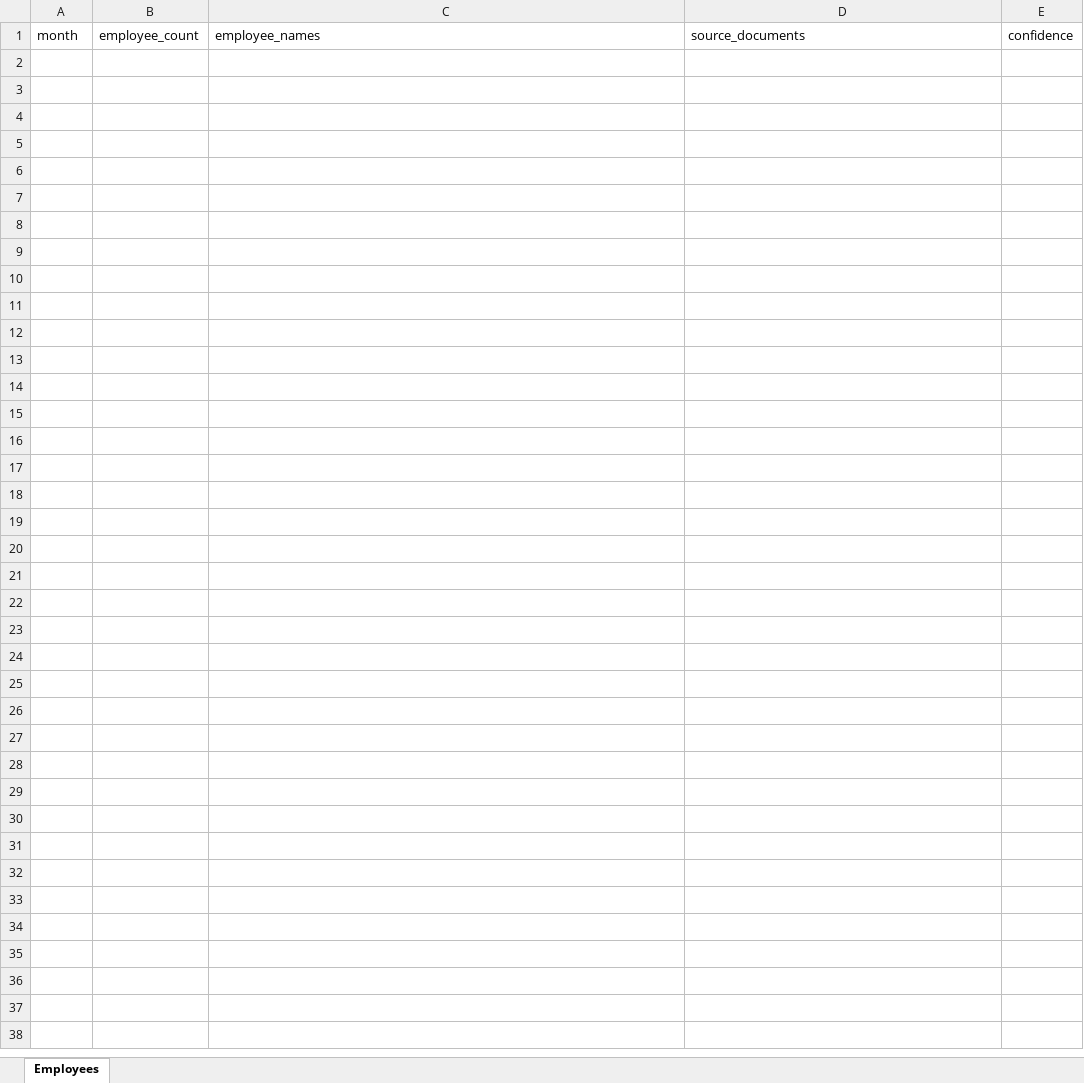
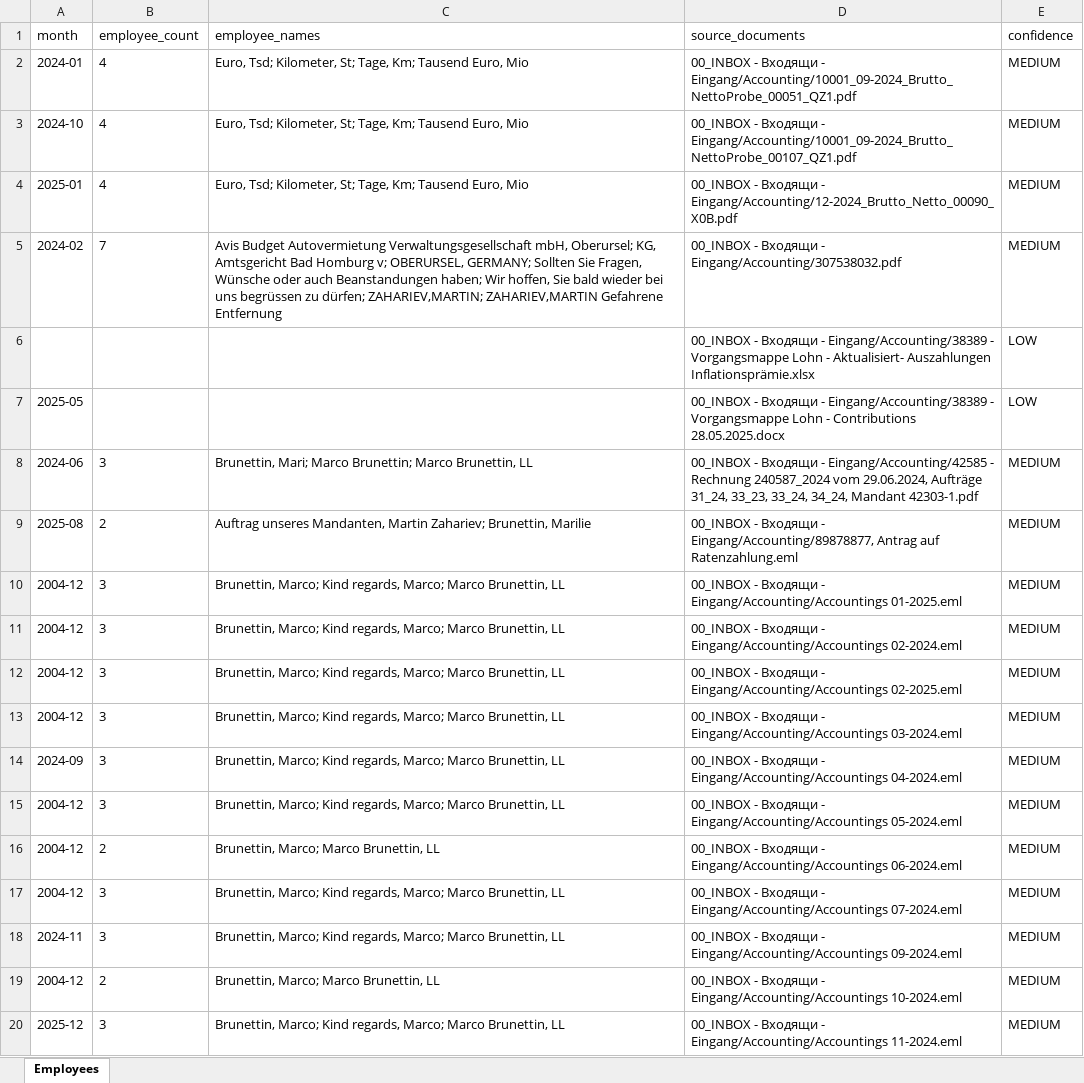
Before and after one commit to martinzahariev1/MZ-AOK, an Excel workbook: 08_Reports - Доклади - Berichte/Accounting_Cash_Flow/employee_timeline.xlsx, sheet Employees, drawn as a sheet; only a part is shown; values as stored, in another font and other column widths than the file's, no borders; the diff covers the shown part only; the diff names each change by its address in the sheet, - before the commit and + after, or states it on an @@ line.

```diff
--- a/08_Reports - Доклади - Berichte/Accounting_Cash_Flow/employee_timeline.xlsx (sheet Employees)
+++ b/08_Reports - Доклади - Berichte/Accounting_Cash_Flow/employee_timeline.xlsx (sheet Employees)
+row 2: 2024-01 | 4 | Euro, Tsd; Kilometer, St; Tage, Km; Tausend Euro, Mio | 00_INBOX - Входящи - Eingang/Accounting/10001_09-2024_Brutto_NettoProbe_00051_QZ1.pdf | MEDIUM
+row 3: 2024-10 | 4 | Euro, Tsd; Kilometer, St; Tage, Km; Tausend Euro, Mio | 00_INBOX - Входящи - Eingang/Accounting/10001_09-2024_Brutto_NettoProbe_00107_QZ1.pdf | MEDIUM
+row 4: 2025-01 | 4 | Euro, Tsd; Kilometer, St; Tage, Km; Tausend Euro, Mio | 00_INBOX - Входящи - Eingang/Accounting/12-2024_Brutto_Netto_00090_X0B.pdf | MEDIUM
+row 5: 2024-02 | 7 | Avis Budget Autovermietung Verwaltungsgesellschaft mbH, Oberursel; KG, Amtsgericht Bad Homburg v; OBERURSEL, GERMANY; Sollten Sie Fragen, Wünsche oder auch Beanstandungen haben; Wir hoffen, Sie bald wieder bei uns begrüssen zu dürfen; ZAHARIEV,MARTIN; ZAHARIEV,MARTIN Gefahrene Entfernung | 00_INBOX - Входящи - Eingang/Accounting/307538032.pdf | MEDIUM
+row 6:  |  |  | 00_INBOX - Входящи - Eingang/Accounting/38389 - Vorgangsmappe Lohn - Aktualisiert- Auszahlungen Inflationsprämie.xlsx | LOW
+row 7: 2025-05 |  |  | 00_INBOX - Входящи - Eingang/Accounting/38389 - Vorgangsmappe Lohn - Contributions 28.05.2025.docx | LOW
+row 8: 2024-06 | 3 | Brunettin, Mari; Marco Brunettin; Marco Brunettin, LL | 00_INBOX - Входящи - Eingang/Accounting/42585 - Rechnung 240587_2024 vom 29.06.2024, Aufträge 31_24, 33_23, 33_24, 34_24, Mandant 42303-1.pdf | MEDIUM
+row 9: 2025-08 | 2 | Auftrag unseres Mandanten, Martin Zahariev; Brunettin, Marilie | 00_INBOX - Входящи - Eingang/Accounting/89878877, Antrag auf Ratenzahlung.eml | MEDIUM
+row 10: 2004-12 | 3 | Brunettin, Marco; Kind regards, Marco; Marco Brunettin, LL | 00_INBOX - Входящи - Eingang/Accounting/Accountings 01-2025.eml | MEDIUM
+row 11: 2004-12 | 3 | Brunettin, Marco; Kind regards, Marco; Marco Brunettin, LL | 00_INBOX - Входящи - Eingang/Accounting/Accountings 02-2024.eml | MEDIUM
+row 12: 2004-12 | 3 | Brunettin, Marco; Kind regards, Marco; Marco Brunettin, LL | 00_INBOX - Входящи - Eingang/Accounting/Accountings 02-2025.eml | MEDIUM
+row 13: 2004-12 | 3 | Brunettin, Marco; Kind regards, Marco; Marco Brunettin, LL | 00_INBOX - Входящи - Eingang/Accounting/Accountings 03-2024.eml | MEDIUM
+row 14: 2024-09 | 3 | Brunettin, Marco; Kind regards, Marco; Marco Brunettin, LL | 00_INBOX - Входящи - Eingang/Accounting/Accountings 04-2024.eml | MEDIUM
+row 15: 2004-12 | 3 | Brunettin, Marco; Kind regards, Marco; Marco Brunettin, LL | 00_INBOX - Входящи - Eingang/Accounting/Accountings 05-2024.eml | MEDIUM
+row 16: 2004-12 | 2 | Brunettin, Marco; Marco Brunettin, LL | 00_INBOX - Входящи - Eingang/Accounting/Accountings 06-2024.eml | MEDIUM
+row 17: 2004-12 | 3 | Brunettin, Marco; Kind regards, Marco; Marco Brunettin, LL | 00_INBOX - Входящи - Eingang/Accounting/Accountings 07-2024.eml | MEDIUM
+row 18: 2024-11 | 3 | Brunettin, Marco; Kind regards, Marco; Marco Brunettin, LL | 00_INBOX - Входящи - Eingang/Accounting/Accountings 09-2024.eml | MEDIUM
+row 19: 2004-12 | 2 | Brunettin, Marco; Marco Brunettin, LL | 00_INBOX - Входящи - Eingang/Accounting/Accountings 10-2024.eml | MEDIUM
+row 20: 2025-12 | 3 | Brunettin, Marco; Kind regards, Marco; Marco Brunettin, LL | 00_INBOX - Входящи - Eingang/Accounting/Accountings 11-2024.eml | MEDIUM
```
Also changed, not shown: 107 added rows elsewhere in this sheet, 08_Reports - Доклади - Berichte/Accounting_Cash_Flow/health_insurance_timeline.xlsx, 08_Reports - Доклади - Berichte/Accounting_Cash_Flow/monthly_cash_flow_reconstruction.xlsx, 21 other files.
